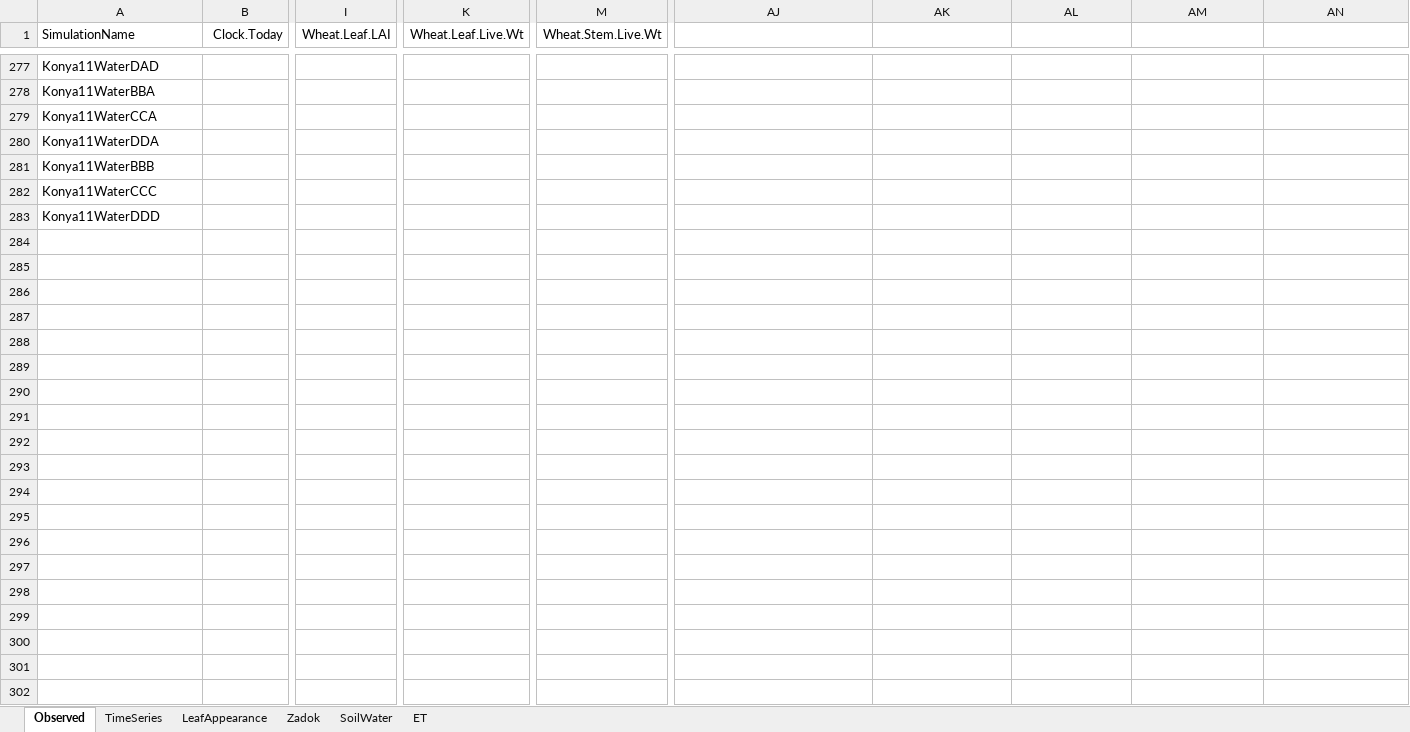
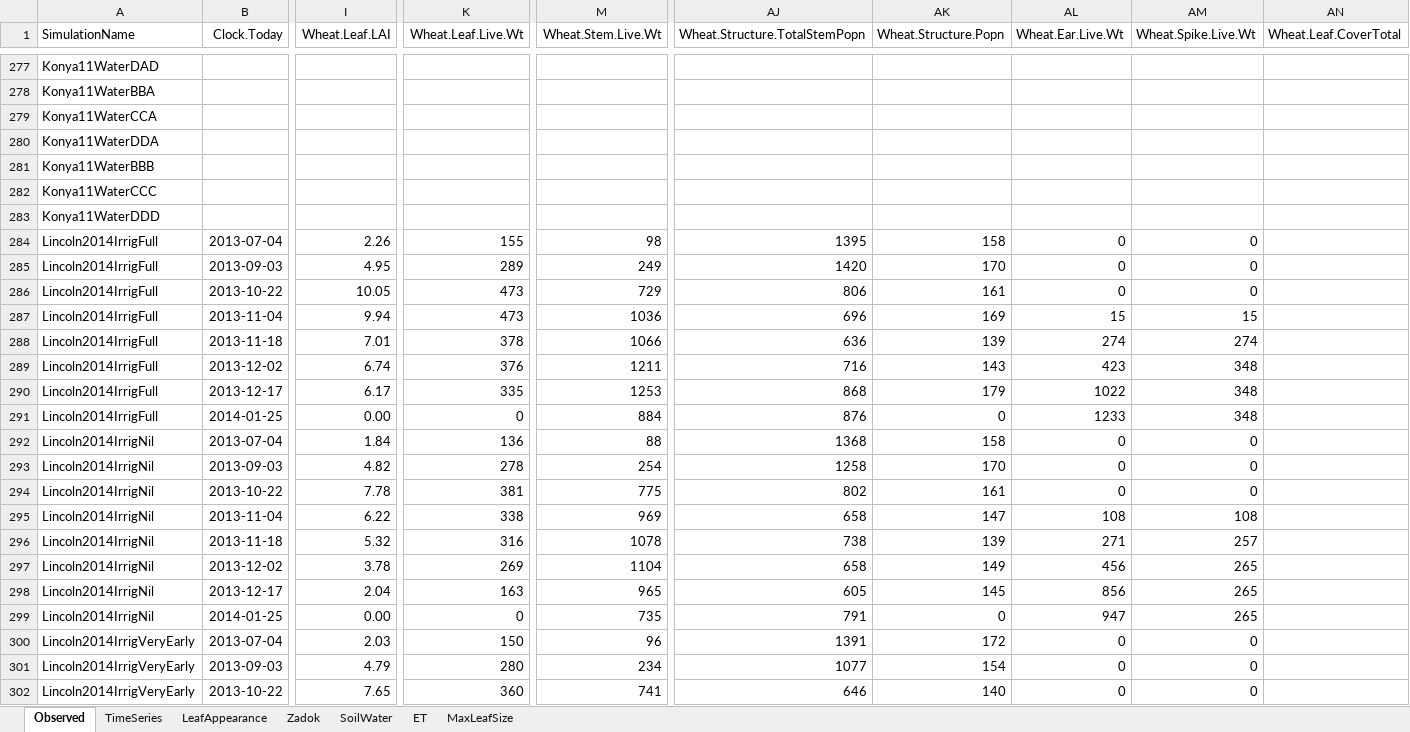
Before and after one commit to APSIMInitiative/ApsimX, an Excel workbook: Prototypes/Wheat/Observed.xlsx, sheet Observed, drawn as a sheet; only a part is shown, gaps mark what is left out; values as stored, in another font and other column widths than the file's, no borders; rows hold the shown columns only; the diff covers the shown part only; the diff names each change by its address in the sheet, - before the commit and + after, or states it on an @@ line.

Commit message:
Tidy up Lincoln2014 Data

```diff
--- a/Prototypes/Wheat/Observed.xlsx (sheet Observed)
+++ b/Prototypes/Wheat/Observed.xlsx (sheet Observed)
+sheet tab: MaxLeafSize
-AJ1: (empty)
+AJ1: Wheat.Structure.TotalStemPopn
-AK1: (empty)
+AK1: Wheat.Structure.Popn
-AL1: (empty)
+AL1: Wheat.Ear.Live.Wt
-AM1: (empty)
+AM1: Wheat.Spike.Live.Wt
-AN1: (empty)
+AN1: Wheat.Leaf.CoverTotal
+row 284: Lincoln2014IrrigFull | 2013-07-04 | 2.26 | 155 | 98 | 1395 | 158 | 0 | 0
+row 285: Lincoln2014IrrigFull | 2013-09-03 | 4.95 | 289 | 249 | 1420 | 170 | 0 | 0
+row 286: Lincoln2014IrrigFull | 2013-10-22 | 10.05 | 473 | 729 | 806 | 161 | 0 | 0
+row 287: Lincoln2014IrrigFull | 2013-11-04 | 9.94 | 473 | 1036 | 696 | 169 | 15 | 15
+row 288: Lincoln2014IrrigFull | 2013-11-18 | 7.01 | 378 | 1066 | 636 | 139 | 274 | 274
+row 289: Lincoln2014IrrigFull | 2013-12-02 | 6.74 | 376 | 1211 | 716 | 143 | 423 | 348
+row 290: Lincoln2014IrrigFull | 2013-12-17 | 6.17 | 335 | 1253 | 868 | 179 | 1022 | 348
+row 291: Lincoln2014IrrigFull | 2014-01-25 | 0.00 | 0 | 884 | 876 | 0 | 1233 | 348
+row 292: Lincoln2014IrrigNil | 2013-07-04 | 1.84 | 136 | 88 | 1368 | 158 | 0 | 0
+row 293: Lincoln2014IrrigNil | 2013-09-03 | 4.82 | 278 | 254 | 1258 | 170 | 0 | 0
+row 294: Lincoln2014IrrigNil | 2013-10-22 | 7.78 | 381 | 775 | 802 | 161 | 0 | 0
+row 295: Lincoln2014IrrigNil | 2013-11-04 | 6.22 | 338 | 969 | 658 | 147 | 108 | 108
+row 296: Lincoln2014IrrigNil | 2013-11-18 | 5.32 | 316 | 1078 | 738 | 139 | 271 | 257
+row 297: Lincoln2014IrrigNil | 2013-12-02 | 3.78 | 269 | 1104 | 658 | 149 | 456 | 265
+row 298: Lincoln2014IrrigNil | 2013-12-17 | 2.04 | 163 | 965 | 605 | 145 | 856 | 265
+row 299: Lincoln2014IrrigNil | 2014-01-25 | 0.00 | 0 | 735 | 791 | 0 | 947 | 265
+row 300: Lincoln2014IrrigVeryEarly | 2013-07-04 | 2.03 | 150 | 96 | 1391 | 172 | 0 | 0
+row 301: Lincoln2014IrrigVeryEarly | 2013-09-03 | 4.79 | 280 | 234 | 1077 | 154 | 0 | 0
+row 302: Lincoln2014IrrigVeryEarly | 2013-10-22 | 7.65 | 360 | 741 | 646 | 140 | 0 | 0
```
Also changed, not shown: 131 added rows elsewhere in this sheet, sheet TimeSeries, charts or pictures, 1 other file.
